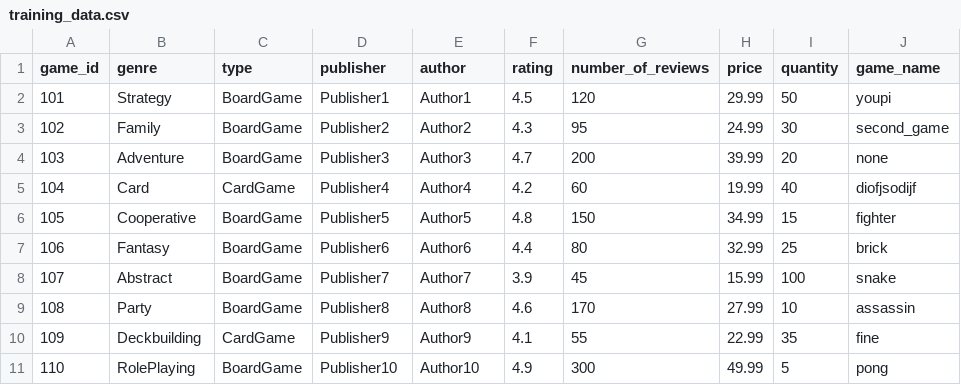
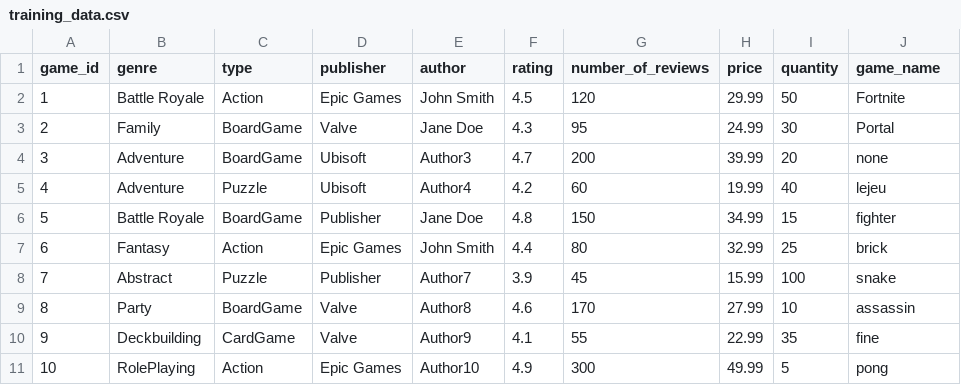
Before and after one commit to aubertaa/recommandation-api, a CSV file: training_data.csv, drawn as a sheet.

Commit message:
add logs and ensure data consistency for testing

```diff
--- a/training_data.csv
+++ b/training_data.csv
@@ -1,11 +1,11 @@
 game_id,genre,type,publisher,author,rating,number_of_reviews,price,quantity,game_name
-101,Strategy,BoardGame,Publisher1,Author1,4.5,120,29.99,50,youpi
-102,Family,BoardGame,Publisher2,Author2,4.3,95,24.99,30,second_game
-103,Adventure,BoardGame,Publisher3,Author3,4.7,200,39.99,20,none
-104,Card,CardGame,Publisher4,Author4,4.2,60,19.99,40,diofjsodijf
-105,Cooperative,BoardGame,Publisher5,Author5,4.8,150,34.99,15,fighter
-106,Fantasy,BoardGame,Publisher6,Author6,4.4,80,32.99,25,brick
-107,Abstract,BoardGame,Publisher7,Author7,3.9,45,15.99,100,snake
-108,Party,BoardGame,Publisher8,Author8,4.6,170,27.99,10,assassin
-109,Deckbuilding,CardGame,Publisher9,Author9,4.1,55,22.99,35,fine
-110,RolePlaying,BoardGame,Publisher10,Author10,4.9,300,49.99,5,pong
+1,Battle Royale,Action,Epic Games,John Smith,4.5,120,29.99,50,Fortnite
+2,Family,BoardGame,Valve,Jane Doe,4.3,95,24.99,30,Portal
+3,Adventure,BoardGame,Ubisoft,Author3,4.7,200,39.99,20,none
+4,Adventure,Puzzle,Ubisoft,Author4,4.2,60,19.99,40,lejeu
+5,Battle Royale,BoardGame,Publisher,Jane Doe,4.8,150,34.99,15,fighter
+6,Fantasy,Action,Epic Games,John Smith,4.4,80,32.99,25,brick
+7,Abstract,Puzzle,Publisher,Author7,3.9,45,15.99,100,snake
+8,Party,BoardGame,Valve,Author8,4.6,170,27.99,10,assassin
+9,Deckbuilding,CardGame,Valve,Author9,4.1,55,22.99,35,fine
+10,RolePlaying,Action,Epic Games,Author10,4.9,300,49.99,5,pong
```
Also changed, not shown: 1 other file.
